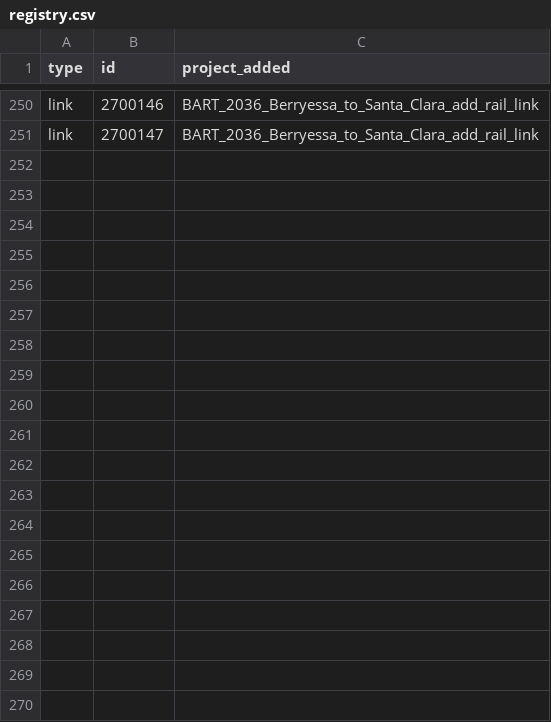
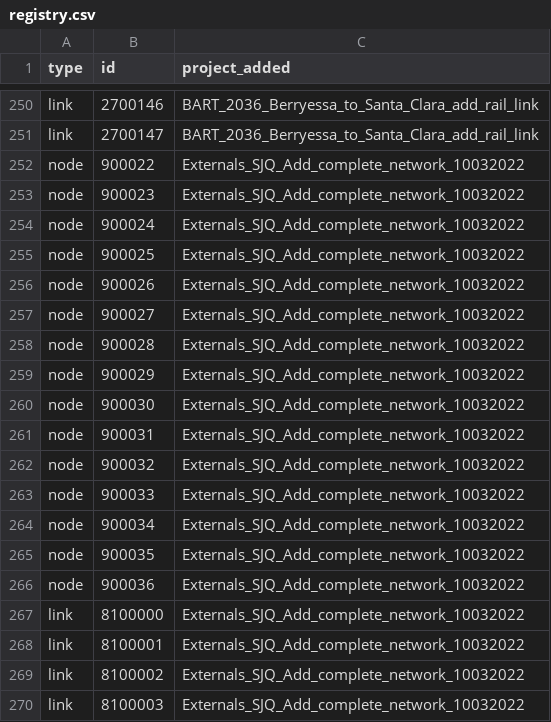
Before and after one commit to wsp-sag/mtc_project_card_registry, a CSV file: registry.csv, drawn as a sheet; only a part is shown, gaps mark what is left out; the diff covers the shown part only.

Commit message:
GitHub Action automated registry update

```diff
--- a/registry.csv
+++ b/registry.csv
@@ -251 +251,20 @@ link,2700146,BART_2036_Berryessa_to_Santa_Clara_add_rail_link
 link,2700147,BART_2036_Berryessa_to_Santa_Clara_add_rail_link
+node,900022,Externals_SJQ_Add_complete_network_10032022
+node,900023,Externals_SJQ_Add_complete_network_10032022
+node,900024,Externals_SJQ_Add_complete_network_10032022
+node,900025,Externals_SJQ_Add_complete_network_10032022
+node,900026,Externals_SJQ_Add_complete_network_10032022
+node,900027,Externals_SJQ_Add_complete_network_10032022
+node,900028,Externals_SJQ_Add_complete_network_10032022
+node,900029,Externals_SJQ_Add_complete_network_10032022
+node,900030,Externals_SJQ_Add_complete_network_10032022
+node,900031,Externals_SJQ_Add_complete_network_10032022
+node,900032,Externals_SJQ_Add_complete_network_10032022
+node,900033,Externals_SJQ_Add_complete_network_10032022
+node,900034,Externals_SJQ_Add_complete_network_10032022
+node,900035,Externals_SJQ_Add_complete_network_10032022
+node,900036,Externals_SJQ_Add_complete_network_10032022
+link,8100000,Externals_SJQ_Add_complete_network_10032022
+link,8100001,Externals_SJQ_Add_complete_network_10032022
+link,8100002,Externals_SJQ_Add_complete_network_10032022
+link,8100003,Externals_SJQ_Add_complete_network_10032022
```
Also changed, not shown: 26 added rows elsewhere in this file, 1 other file.
